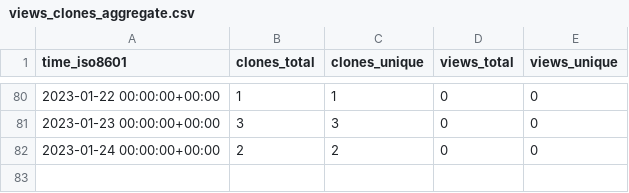
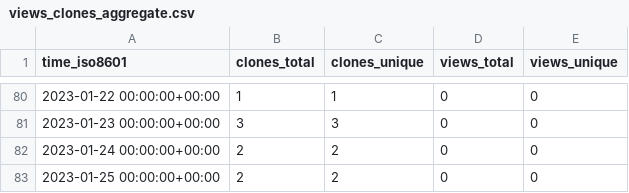
Before and after one commit to kingsdigitallab/layers-of-vision, a CSV file: kingsdigitallab/layers-of-vision/ghrs-data/views_clones_aggregate.csv, drawn as a sheet; only a part is shown, gaps mark what is left out.

```diff
--- a/kingsdigitallab/layers-of-vision/ghrs-data/views_clones_aggregate.csv
+++ b/kingsdigitallab/layers-of-vision/ghrs-data/views_clones_aggregate.csv
@@ -82 +82,2 @@ time_iso8601,clones_total,clones_unique,views_total,views_unique
 2023-01-24 00:00:00+00:00,2,2,0,0
+2023-01-25 00:00:00+00:00,2,2,0,0
```
Also changed, not shown: 1 other file.
